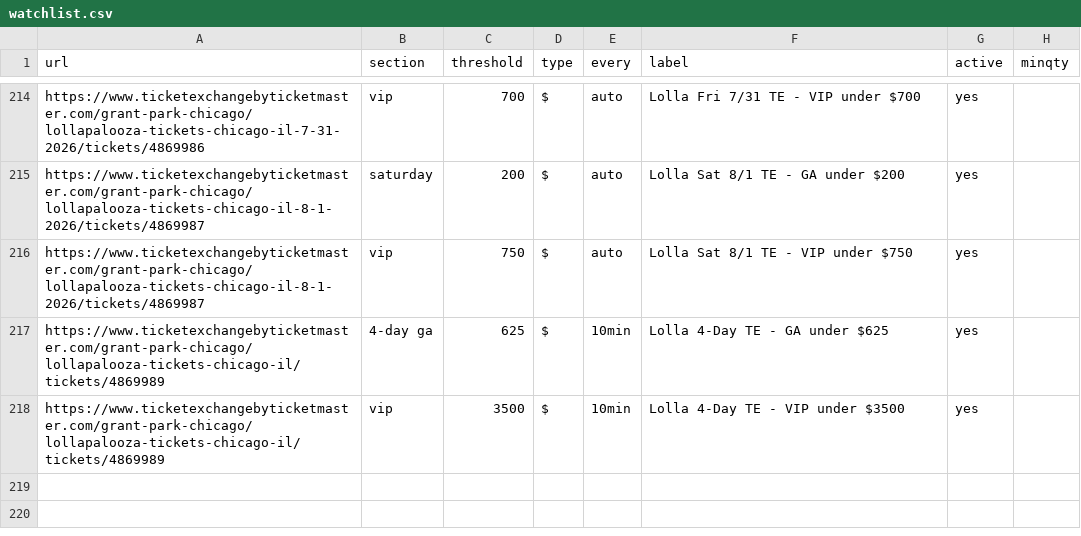
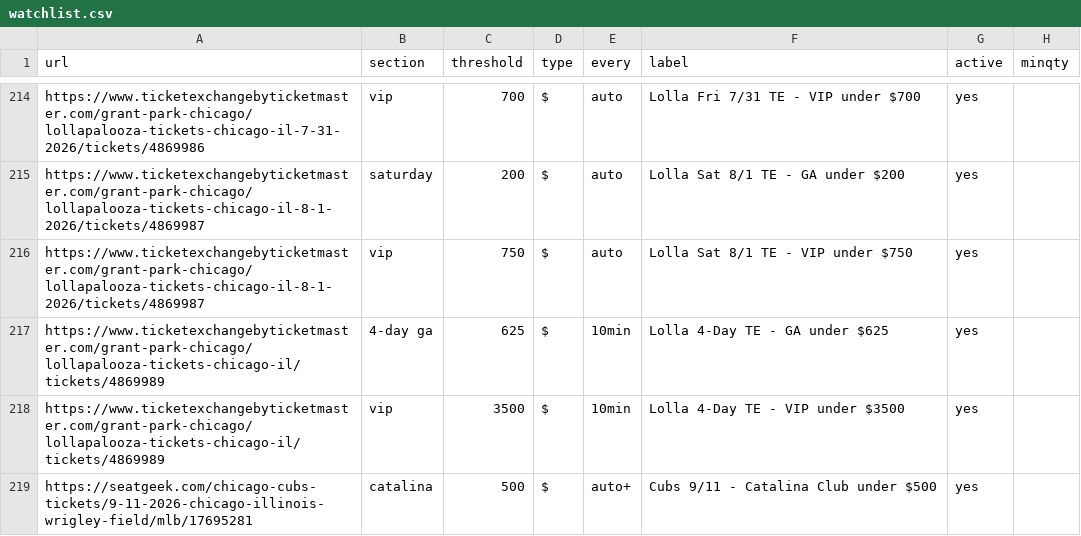
Before and after one commit to zfinkel1/Seatgeek-alerts, a CSV file: watchlist.csv, drawn as a sheet; only a part is shown, gaps mark what is left out; the diff names each change by its address in the sheet, - before the commit and + after, or states it on an @@ line.

Commit message:
Watch Catalina Club under $500 for Cubs 9/11
Substring section match catches any Catalina Club section label; named
section + $ type makes it a personal buy watch, so the flip engine's club
exclusions do not apply.

```diff
--- a/watchlist.csv
+++ b/watchlist.csv
+row 219: https://seatgeek.com/chicago-cubs-tickets/9-11-2026-chicago-illinois-wrigley-field/mlb/17695281 | catalina | 500 | $ | auto+ | Cubs 9/11 - Catalina Club under $500 | yes
```
